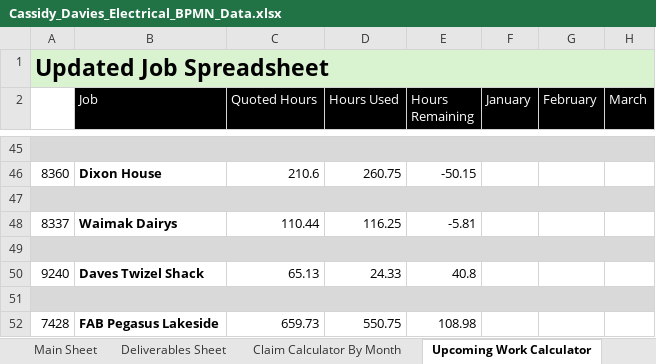
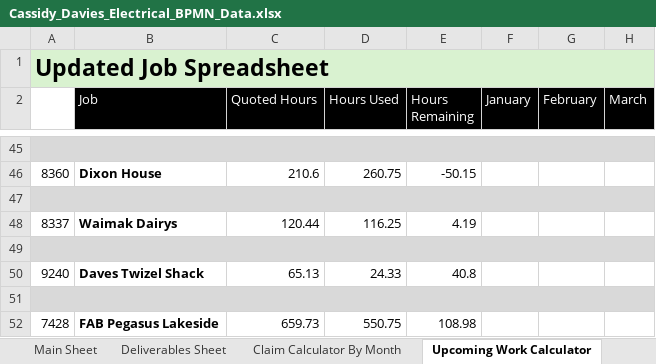
Before and after one commit to felixkwan2901/excel-dashboard, an Excel workbook: public/Cassidy_Davies_Electrical_BPMN_Data.xlsx, sheet Upcoming Work Calculator, drawn as a sheet; only a part is shown, gaps mark what is left out; values as stored, in another font and other column widths than the file's, no borders; conditional formats not drawn; the diff names each change by its address in the sheet, - before the commit and + after, or states it on an @@ line.

```diff
--- a/public/Cassidy_Davies_Electrical_BPMN_Data.xlsx (sheet Upcoming Work Calculator)
+++ b/public/Cassidy_Davies_Electrical_BPMN_Data.xlsx (sheet Upcoming Work Calculator)
-C48 (Quoted Hours): 110.44
+C48 (Quoted Hours): 120.44
-E48 (Hours Remaining): -5.81
+E48 (Hours Remaining): 4.19
```
Also changed, not shown: sheet Deliverables Sheet, sheet Claim Calculator By Month, 7 other files.
